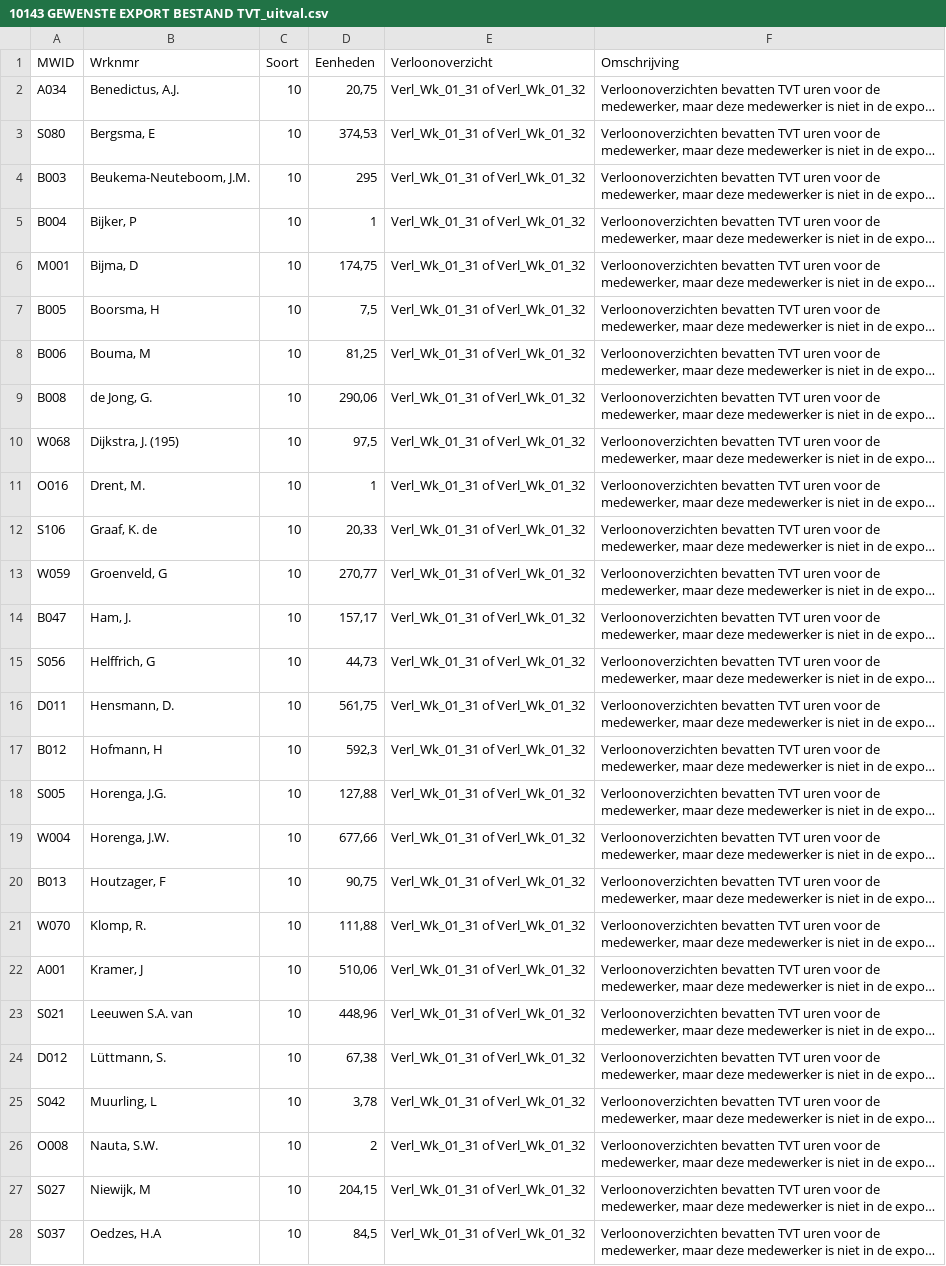
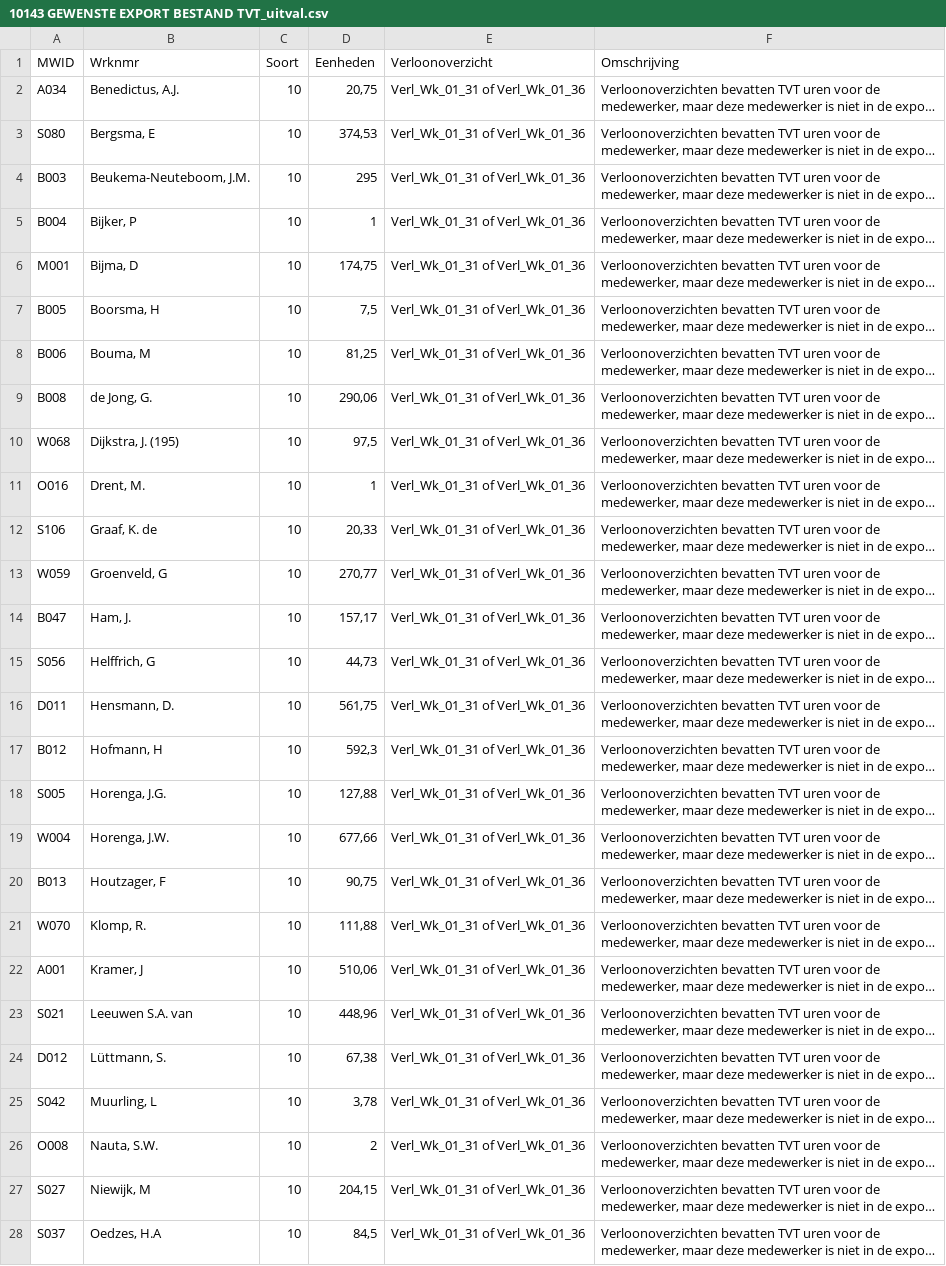
Before and after one commit to BIJLSMAH/DS, a CSV file: ONDERHANDEN TB/Impact, Jan van der Veen/10143 GEWENSTE EXPORT BESTAND TVT_uitval.csv, drawn as a sheet; only a part is shown; long unchanged cells end in …; the diff covers the shown part only; the diff names each change by its address in the sheet, - before the commit and + after, or states it on an @@ line.

```diff
--- a/ONDERHANDEN TB/Impact, Jan van der Veen/10143 GEWENSTE EXPORT BESTAND TVT_uitval.csv
+++ b/ONDERHANDEN TB/Impact, Jan van der Veen/10143 GEWENSTE EXPORT BESTAND TVT_uitval.csv
-E2:E28 (Verloonoverzicht): Verl_Wk_01_31 of Verl_Wk_01_32
+E2:E28 (Verloonoverzicht): Verl_Wk_01_31 of Verl_Wk_01_36
```
Also changed, not shown: 1 added row and 25 edited cells elsewhere in this file, 58 other files.
